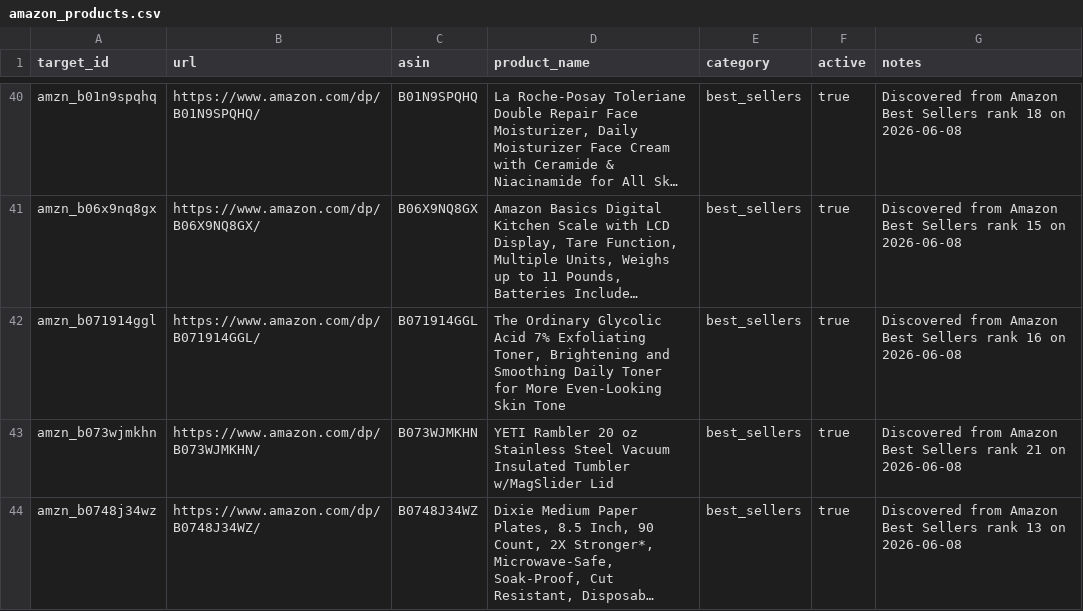
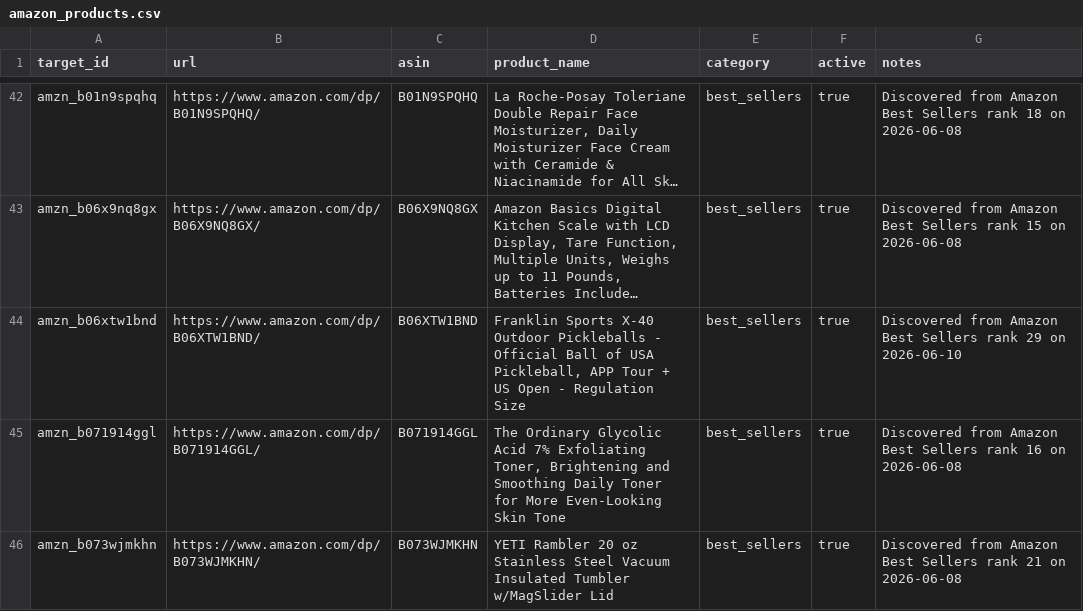
Before and after one commit to XVvvVX-bot/Amazon-Pipeline, a CSV file: data/targets/amazon_products.csv, drawn as a sheet; only a part is shown, gaps mark what is left out; the shorter side is filled out with more unchanged rows; long unchanged cells end in …; the diff covers the shown part only; the diff names each change by its address in the sheet, - before the commit and + after, or states it on an @@ line.

```diff
--- a/data/targets/amazon_products.csv
+++ b/data/targets/amazon_products.csv
+row 44: amzn_b06xtw1bnd | https://www.amazon.com/dp/B06XTW1BND/ | B06XTW1BND | Franklin Sports X-40 Outdoor Pickleballs - Official Ball of USA Pickleball, APP Tour + US Open - Regulation Size | best_sellers | true | Discovered from Amazon Best Sellers rank 29 on 2026-06-10
```
Also changed, not shown: 15 added rows elsewhere in this file, 1 other file.
